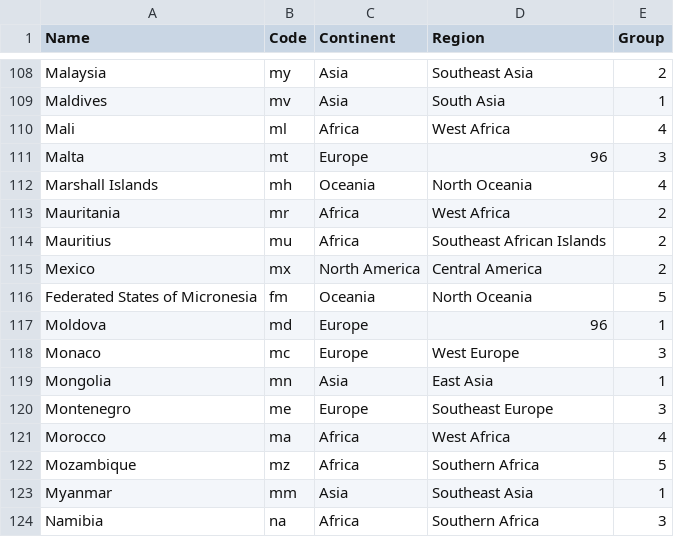
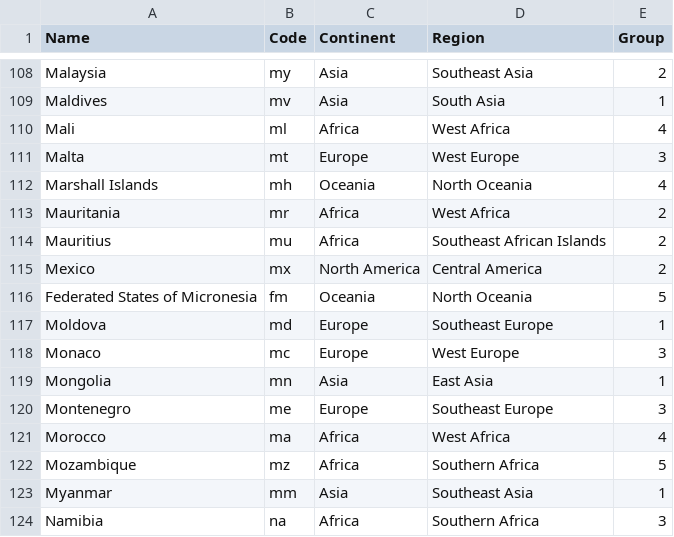
Before and after one commit to shuvamc019/mapquiz, a CSV file: resources/countries.csv, drawn as a sheet; only a part is shown, gaps mark what is left out.

Commit message:
Added continent changing functionality

```diff
--- a/resources/countries.csv
+++ b/resources/countries.csv
@@ -110,3 +110,3 @@ Maldives,mv,Asia,South Asia,1
 Mali,ml,Africa,West Africa,4
-Malta,mt,Europe,96,3
+Malta,mt,Europe,West Europe,3
 Marshall Islands,mh,Oceania,North Oceania,4
@@ -116,3 +116,3 @@ Mexico,mx,North America,Central America,2
 Federated States of Micronesia,fm,Oceania,North Oceania,5
-Moldova,md,Europe,96,1
+Moldova,md,Europe,Southeast Europe,1
 Monaco,mc,Europe,West Europe,3
```
Also changed, not shown: 7 other files.
